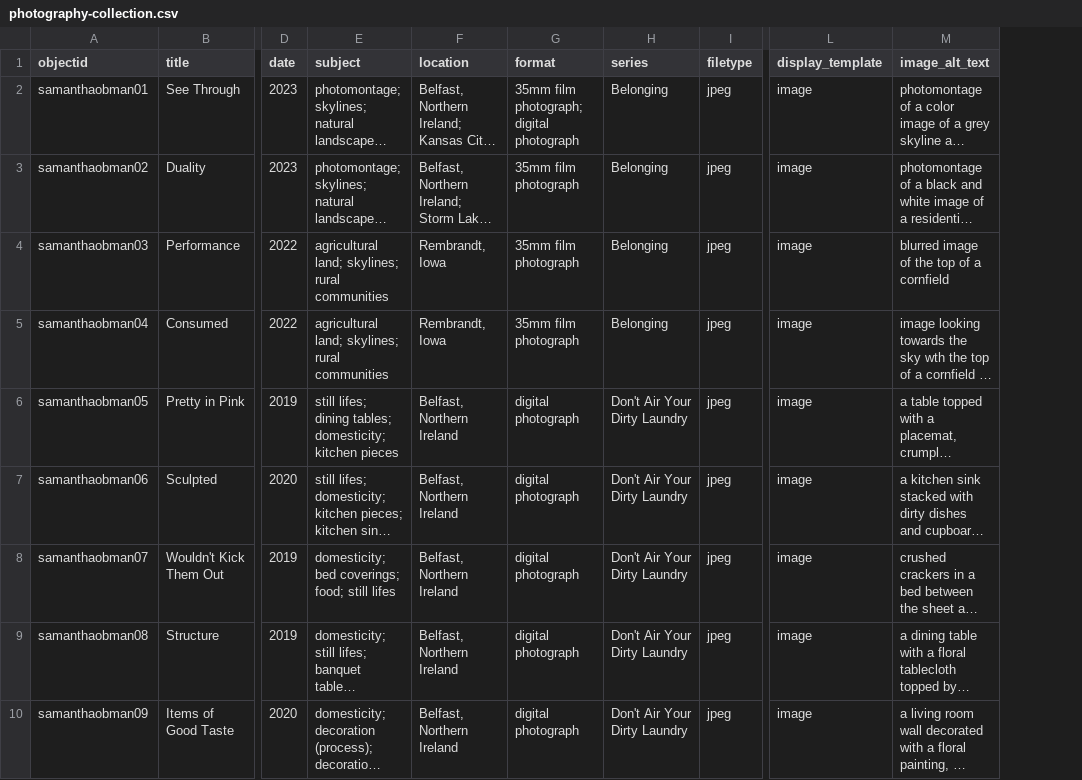
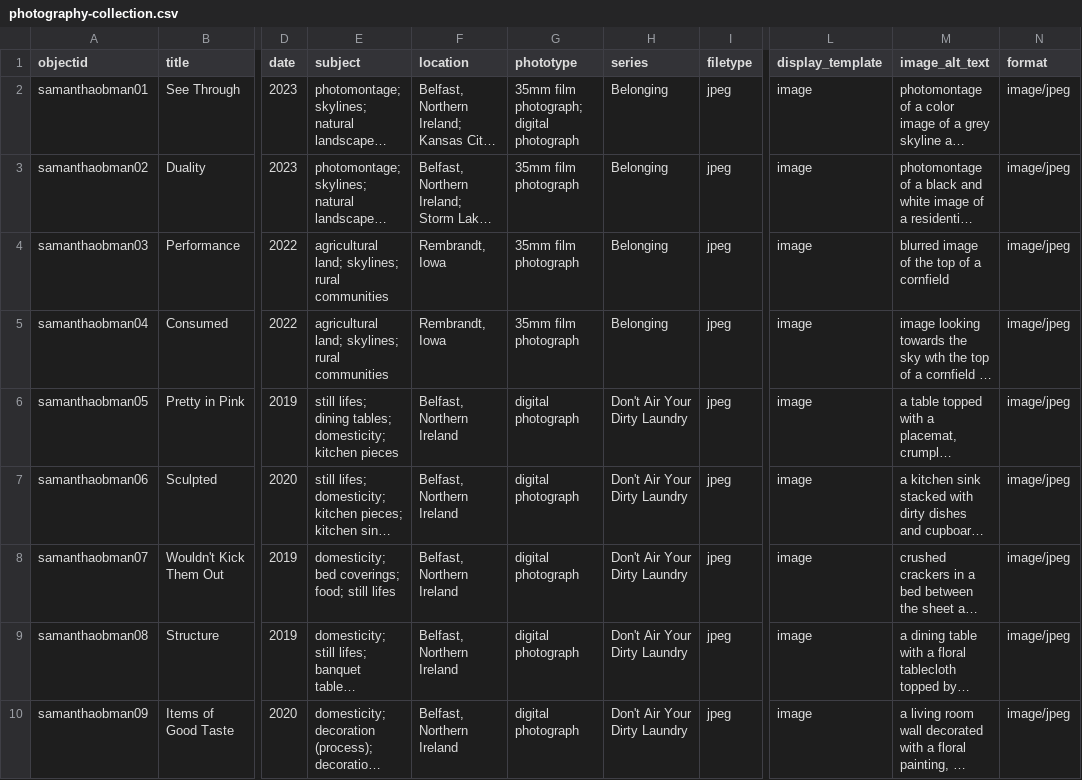
Before and after one commit to skobman/photography-collection, a CSV file: _data/photography-collection.csv, drawn as a sheet; only a part is shown, gaps mark what is left out; long unchanged cells end in …; the diff names each change by its address in the sheet, - before the commit and + after, or states it on an @@ line.

Commit message:
Add new metadata

```diff
--- a/_data/photography-collection.csv
+++ b/_data/photography-collection.csv
+column N (format), rows 2-10: all image/jpeg
-G1: format
+G1: phototype
```
